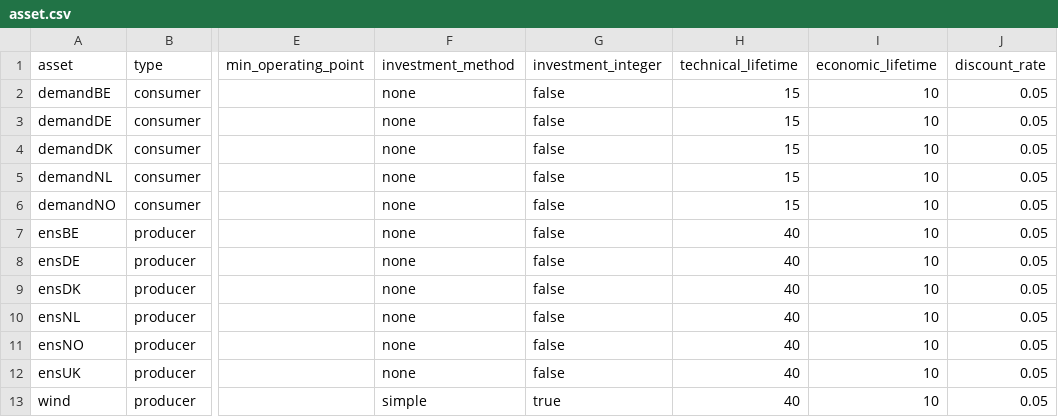
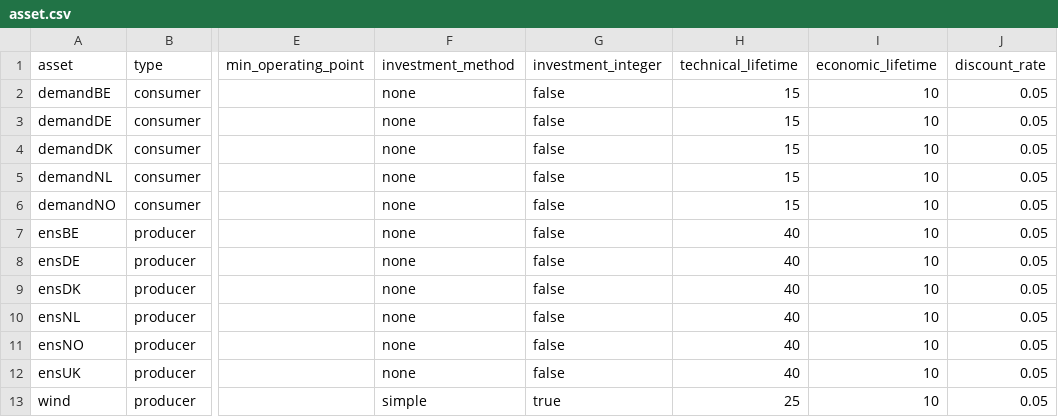
Before and after one commit to nnhjy/VintageDemo, a CSV file: model-instance-Tulipa/inputs-no-vintage/asset.csv, drawn as a sheet; only a part is shown, gaps mark what is left out; the diff names each change by its address in the sheet, - before the commit and + after, or states it on an @@ line.

Commit message:
trivial update on technical lifetime

```diff
--- a/model-instance-Tulipa/inputs-no-vintage/asset.csv
+++ b/model-instance-Tulipa/inputs-no-vintage/asset.csv
-H13 (technical_lifetime): 40
+H13 (technical_lifetime): 25
```
Also changed, not shown: model-instance-Tulipa/inputs-vintage-standard/asset.csv, 1 other file.
